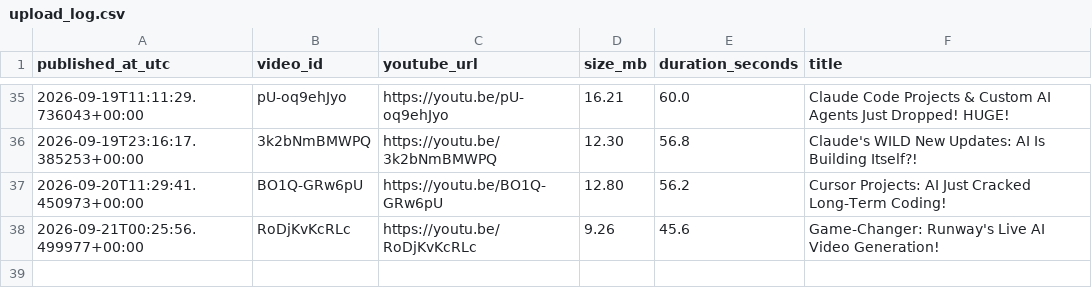
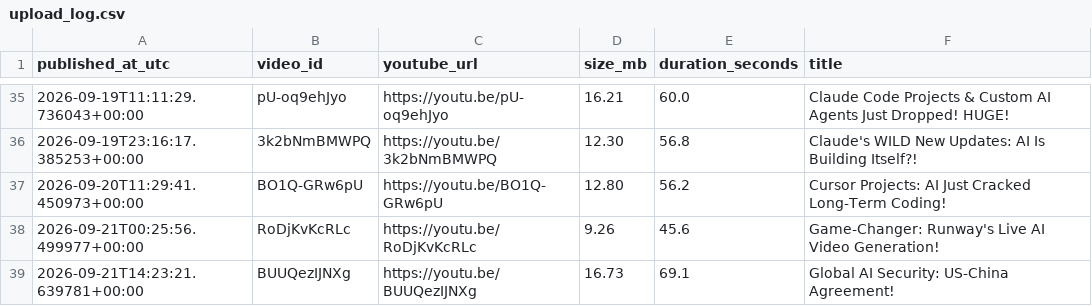
Before and after one commit to BharatMahajan/AI_YT_Shorts, a CSV file: state/upload_log.csv, drawn as a sheet; only a part is shown, gaps mark what is left out.

Commit message:
chore: update history + upload log [skip ci]

```diff
--- a/state/upload_log.csv
+++ b/state/upload_log.csv
@@ -38 +38,2 @@ published_at_utc,video_id,youtube_url,size_mb,duration_seconds,title
 2026-09-21T00:25:56.499977+00:00,RoDjKvKcRLc,https://youtu.be/RoDjKvKcRLc,9.26,45.6,"Game-Changer: Runway's Live AI Video Generation!"
+2026-09-21T14:23:21.639781+00:00,BUUQezIJNXg,https://youtu.be/BUUQezIJNXg,16.73,69.1,"Global AI Security: US-China Agreement!"
```
Also changed, not shown: 1 other file.
